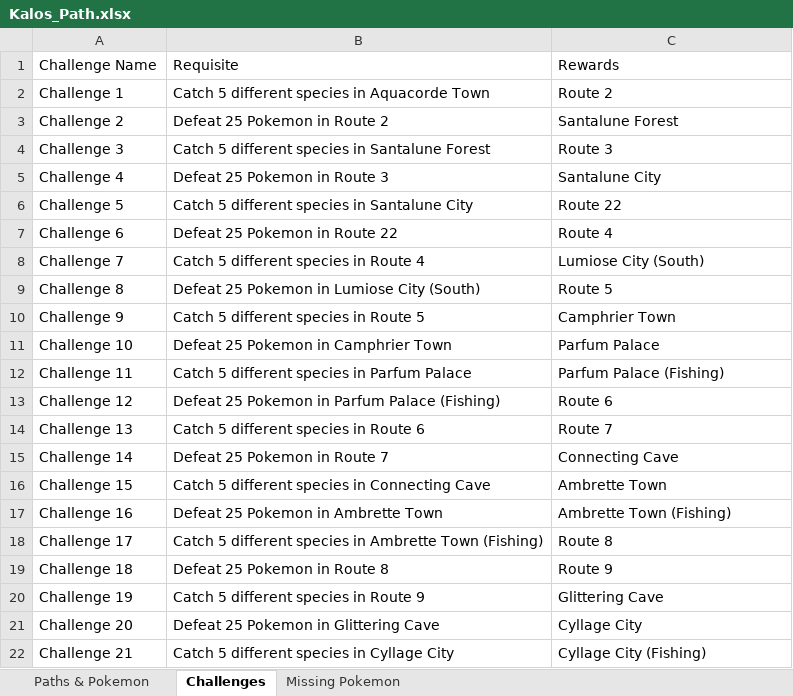
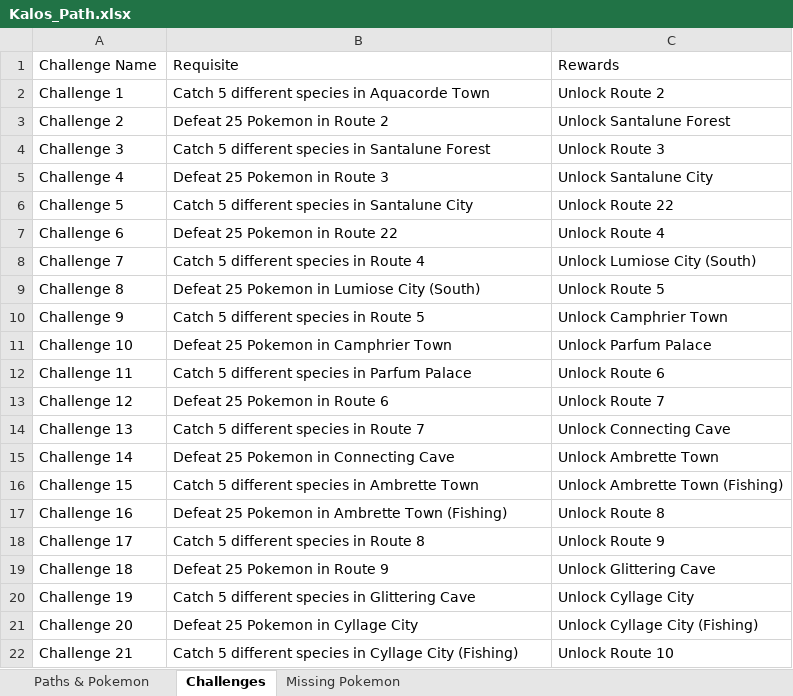
Before and after one commit to lsampaio1337-beep/PiW, an Excel workbook: Kalos_Path.xlsx, sheet Challenges, drawn as a sheet; only a part is shown; values as stored, in another font and other column widths than the file's, no borders; the diff covers the shown part only; the diff names each change by its address in the sheet, - before the commit and + after, or states it on an @@ line.

```diff
--- a/Kalos_Path.xlsx (sheet Challenges)
+++ b/Kalos_Path.xlsx (sheet Challenges)
-C2: Route 2
+C2: Unlock Route 2
-C3: Santalune Forest
+C3: Unlock Santalune Forest
-C4: Route 3
+C4: Unlock Route 3
-C5: Santalune City
+C5: Unlock Santalune City
-C6: Route 22
+C6: Unlock Route 22
-C7: Route 4
+C7: Unlock Route 4
-C8: Lumiose City (South)
+C8: Unlock Lumiose City (South)
-C9: Route 5
+C9: Unlock Route 5
-C10: Camphrier Town
+C10: Unlock Camphrier Town
-C11: Parfum Palace
+C11: Unlock Parfum Palace
-C12: Parfum Palace (Fishing)
+C12: Unlock Route 6
-B13: Defeat 25 Pokemon in Parfum Palace (Fishing)
+B13: Defeat 25 Pokemon in Route 6
-C13: Route 6
+C13: Unlock Route 7
-B14: Catch 5 different species in Route 6
+B14: Catch 5 different species in Route 7
-C14: Route 7
+C14: Unlock Connecting Cave
-B15: Defeat 25 Pokemon in Route 7
+B15: Defeat 25 Pokemon in Connecting Cave
-C15: Connecting Cave
+C15: Unlock Ambrette Town
-B16: Catch 5 different species in Connecting Cave
+B16: Catch 5 different species in Ambrette Town
-C16: Ambrette Town
+C16: Unlock Ambrette Town (Fishing)
-B17: Defeat 25 Pokemon in Ambrette Town
+B17: Defeat 25 Pokemon in Ambrette Town (Fishing)
-C17: Ambrette Town (Fishing)
+C17: Unlock Route 8
-B18: Catch 5 different species in Ambrette Town (Fishing)
+B18: Catch 5 different species in Route 8
-C18: Route 8
+C18: Unlock Route 9
-B19: Defeat 25 Pokemon in Route 8
+B19: Defeat 25 Pokemon in Route 9
-C19: Route 9
+C19: Unlock Glittering Cave
-B20: Catch 5 different species in Route 9
+B20: Catch 5 different species in Glittering Cave
-C20: Glittering Cave
+C20: Unlock Cyllage City
-B21: Defeat 25 Pokemon in Glittering Cave
+B21: Defeat 25 Pokemon in Cyllage City
-C21: Cyllage City
+C21: Unlock Cyllage City (Fishing)
-B22: …Cyllage City
+B22: …Cyllage City (Fishing)
-C22: Cyllage City (Fishing)
+C22: Unlock Route 10
```
Also changed, not shown: 5 added rows, 5 removed rows and 79 edited cells elsewhere in this sheet, sheet Paths & Pokemon, sheet Missing Pokemon, 2 other files.
